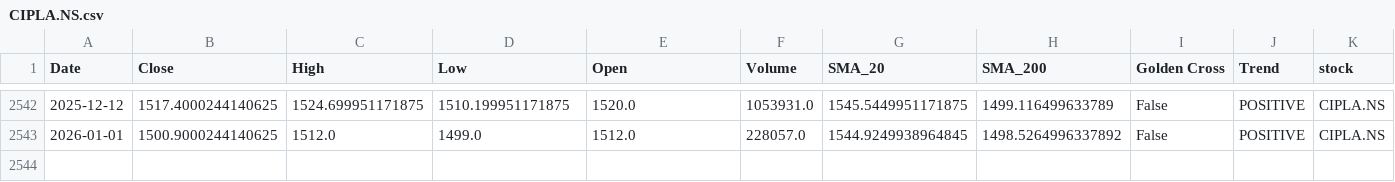
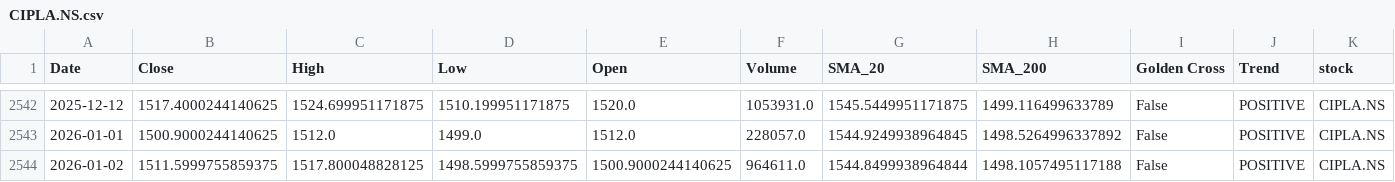
Before and after one commit to sohamdeshpande/nifty-analysis, a CSV file: data/CIPLA.NS.csv, drawn as a sheet; only a part is shown, gaps mark what is left out; rows hold the shown columns only; the diff names each change by its address in the sheet, - before the commit and + after, or states it on an @@ line.

```diff
--- a/data/CIPLA.NS.csv
+++ b/data/CIPLA.NS.csv
+row 2544: 2026-01-02 | 1511.5999755859375 | 1517.800048828125 | 1498.5999755859375 | 1500.9000244140625 | 964611.0 | 1544.8499938964844 | 1498.1057495117188 | False | POSITIVE | CIPLA.NS
```
Also changed, not shown: data/AXISBANK.NS.csv, data/BAJFINANCE.NS.csv, 46 other files.
